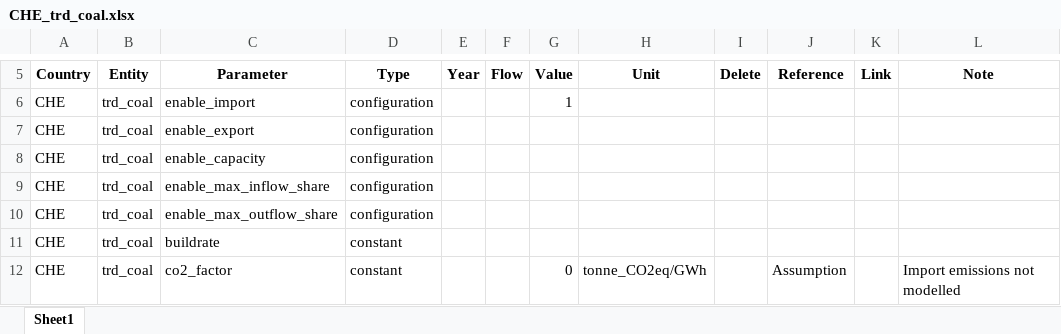
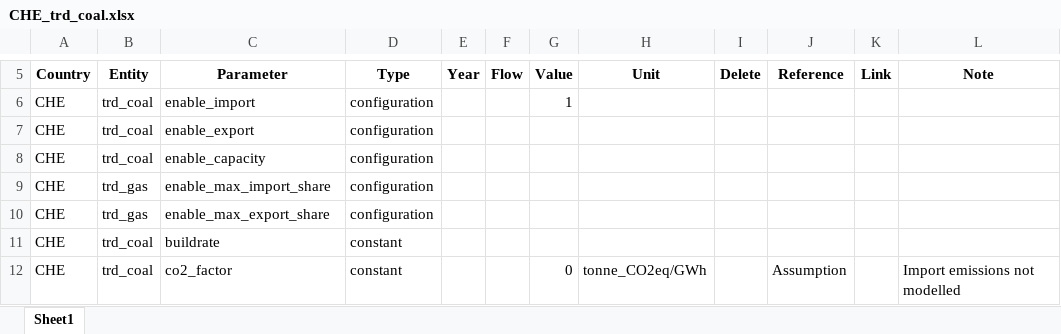
Before and after one commit to irm-codebase/RESTORE, an Excel workbook: data/zenodo_ivan/trade/CHE_trd_coal.xlsx, sheet Sheet1, drawn as a sheet; only a part is shown, gaps mark what is left out; values as stored, in another font and other column widths than the file's, no borders; the diff names each change by its address in the sheet, - before the commit and + after, or states it on an @@ line.

```diff
--- a/data/zenodo_ivan/trade/CHE_trd_coal.xlsx (sheet Sheet1)
+++ b/data/zenodo_ivan/trade/CHE_trd_coal.xlsx (sheet Sheet1)
-B9:B10 (Entity): trd_coal
+B9:B10 (Entity): trd_gas
-C9 (Parameter): enable_max_inflow_share
+C9 (Parameter): enable_max_import_share
-C10 (Parameter): enable_max_outflow_share
+C10 (Parameter): enable_max_export_share
```
Also changed, not shown: data/zenodo_ivan/conversion/transdis/CHE_convtransdis_elec.xlsx, data/zenodo_ivan/trade/CHE_trd_elecsupply.xlsx, 6 other files.
